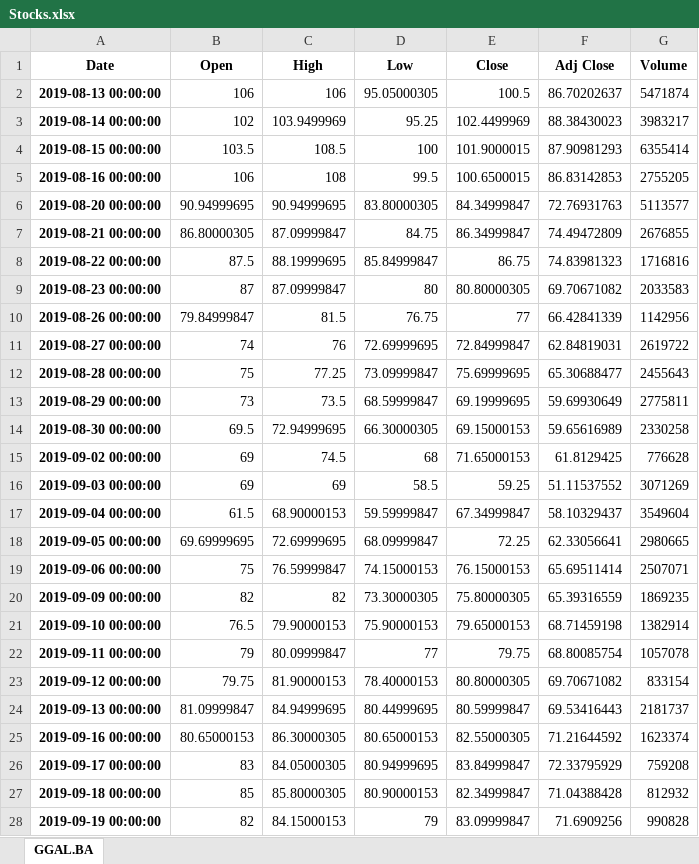
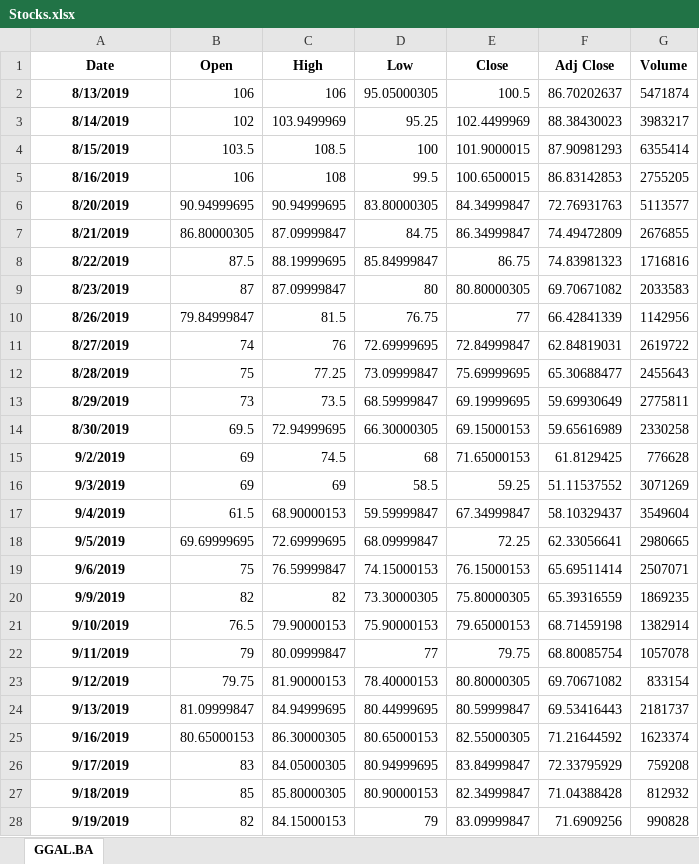
Before and after one commit to pachabauer/SistemaTradingPython, an Excel workbook: Stocks.xlsx, sheet GGAL.BA, drawn as a sheet; only a part is shown; values as stored, in another font and other column widths than the file's, no borders; the diff covers the shown part only; the diff names each change by its address in the sheet, - before the commit and + after, or states it on an @@ line.

Commit message:
Muchos cambios positivos para adaptar lo que arroja cerebro contra el excel.

```diff
--- a/Stocks.xlsx (sheet GGAL.BA)
+++ b/Stocks.xlsx (sheet GGAL.BA)
-A2 (Date): 2019-08-13 00:00:00
+A2 (Date): 8/13/2019
-A3 (Date): 2019-08-14 00:00:00
+A3 (Date): 8/14/2019
-A4 (Date): 2019-08-15 00:00:00
+A4 (Date): 8/15/2019
-A5 (Date): 2019-08-16 00:00:00
+A5 (Date): 8/16/2019
-A6 (Date): 2019-08-20 00:00:00
+A6 (Date): 8/20/2019
-A7 (Date): 2019-08-21 00:00:00
+A7 (Date): 8/21/2019
-A8 (Date): 2019-08-22 00:00:00
+A8 (Date): 8/22/2019
-A9 (Date): 2019-08-23 00:00:00
+A9 (Date): 8/23/2019
-A10 (Date): 2019-08-26 00:00:00
+A10 (Date): 8/26/2019
-A11 (Date): 2019-08-27 00:00:00
+A11 (Date): 8/27/2019
-A12 (Date): 2019-08-28 00:00:00
+A12 (Date): 8/28/2019
-A13 (Date): 2019-08-29 00:00:00
+A13 (Date): 8/29/2019
-A14 (Date): 2019-08-30 00:00:00
+A14 (Date): 8/30/2019
-A15 (Date): 2019-09-02 00:00:00
+A15 (Date): 9/2/2019
-A16 (Date): 2019-09-03 00:00:00
+A16 (Date): 9/3/2019
-A17 (Date): 2019-09-04 00:00:00
+A17 (Date): 9/4/2019
-A18 (Date): 2019-09-05 00:00:00
+A18 (Date): 9/5/2019
-A19 (Date): 2019-09-06 00:00:00
+A19 (Date): 9/6/2019
-A20 (Date): 2019-09-09 00:00:00
+A20 (Date): 9/9/2019
-A21 (Date): 2019-09-10 00:00:00
+A21 (Date): 9/10/2019
-A22 (Date): 2019-09-11 00:00:00
+A22 (Date): 9/11/2019
-A23 (Date): 2019-09-12 00:00:00
+A23 (Date): 9/12/2019
-A24 (Date): 2019-09-13 00:00:00
+A24 (Date): 9/13/2019
-A25 (Date): 2019-09-16 00:00:00
+A25 (Date): 9/16/2019
-A26 (Date): 2019-09-17 00:00:00
+A26 (Date): 9/17/2019
-A27 (Date): 2019-09-18 00:00:00
+A27 (Date): 9/18/2019
-A28 (Date): 2019-09-19 00:00:00
+A28 (Date): 9/19/2019
```
Also changed, not shown: 952 edited cells elsewhere in this sheet, 3 other files.
